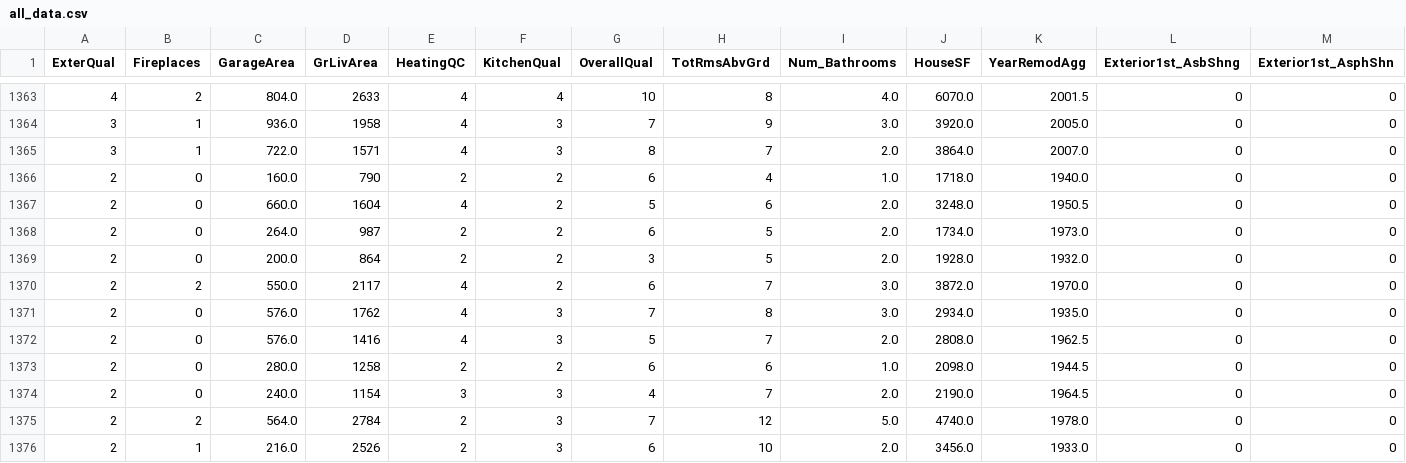
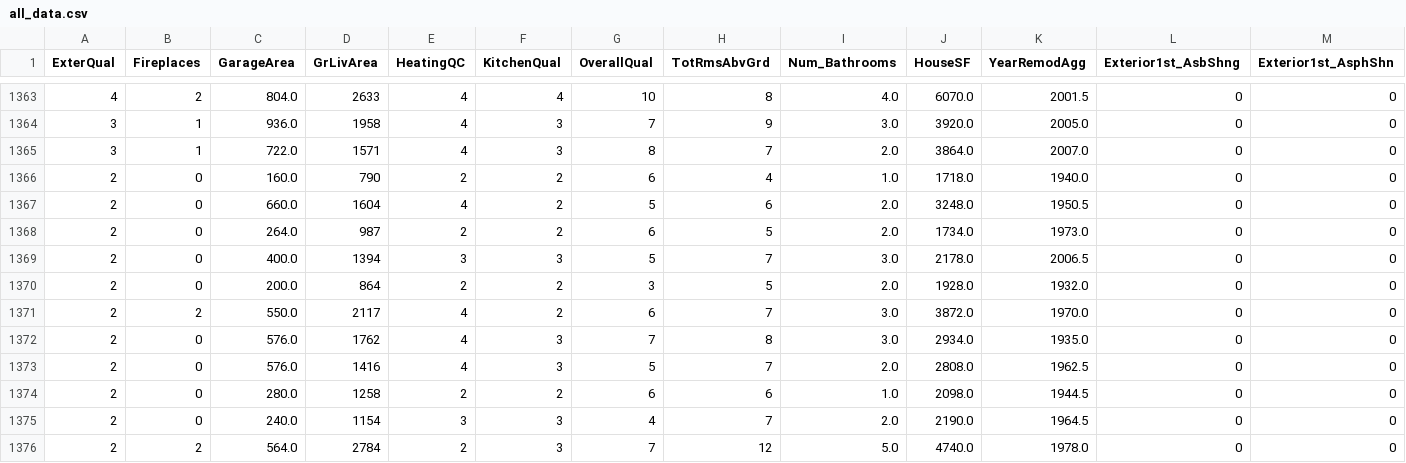
Before and after one commit to atsigman/putb_nycdsa_kaggle, a CSV file: data/all_data.csv, drawn as a sheet; only a part is shown, gaps mark what is left out; the shorter side is filled out with more unchanged rows; rows hold the shown columns only; the diff names each change by its address in the sheet, - before the commit and + after, or states it on an @@ line.

```diff
--- a/data/all_data.csv
+++ b/data/all_data.csv
+row 1369: 2 | 0 | 400.0 | 1394 | 3 | 3 | 5 | 7 | 3.0 | 2178.0 | 2006.5 | 0 | 0
```
Also changed, not shown: 7 other files.
